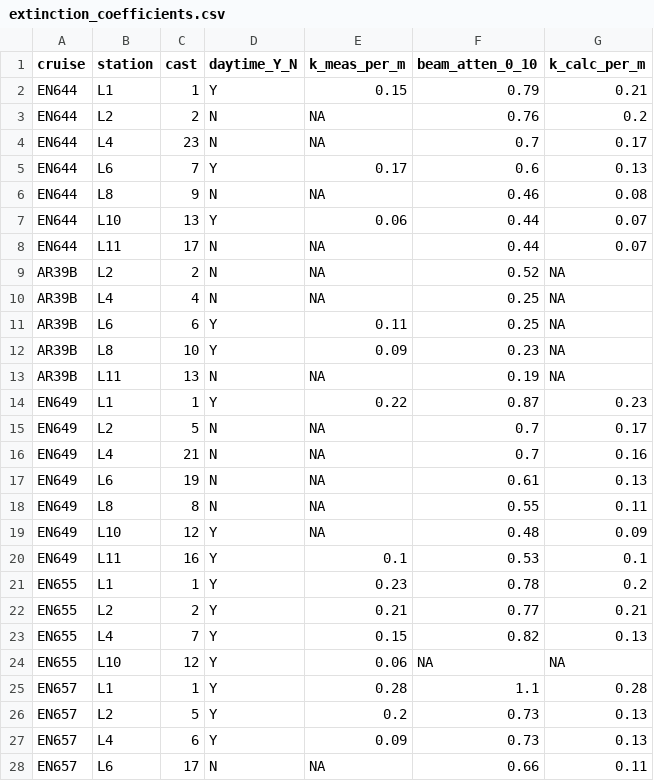
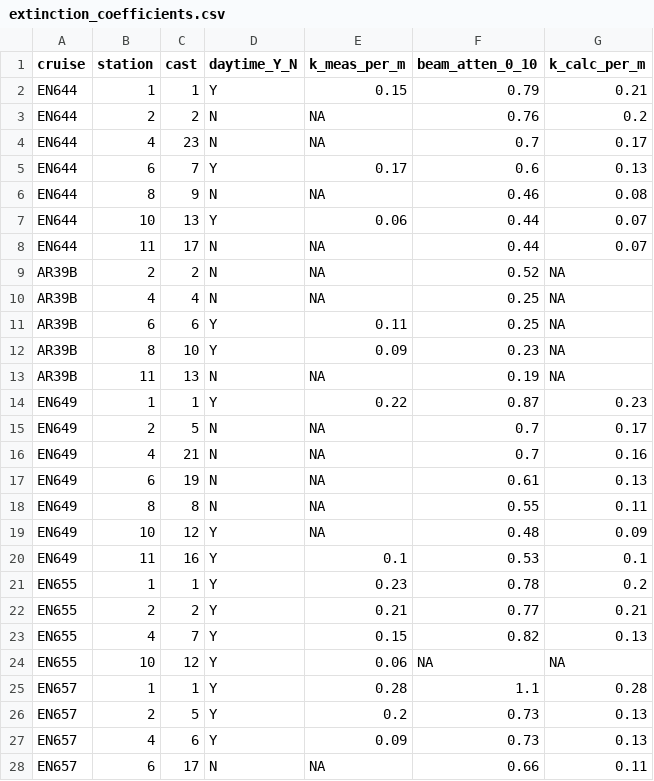
Before and after one commit to difontaine/EDI_npp_package, a CSV file: extinction_coefficients.csv, drawn as a sheet; only a part is shown; the diff covers the shown part only.

```diff
--- a/extinction_coefficients.csv
+++ b/extinction_coefficients.csv
@@ -1,28 +1,28 @@
 cruise,station,cast,daytime_Y_N,k_meas_per_m,beam_atten_0_10,k_calc_per_m
-EN644,L1,1,Y,0.15,0.79,0.21
-EN644,L2,2,N,NA,0.76,0.2
-EN644,L4,23,N,NA,0.7,0.17
-EN644,L6,7,Y,0.17,0.6,0.13
-EN644,L8,9,N,NA,0.46,0.08
-EN644,L10,13,Y,0.06,0.44,0.07
-EN644,L11,17,N,NA,0.44,0.07
-AR39B,L2,2,N,NA,0.52,NA
-AR39B,L4,4,N,NA,0.25,NA
-AR39B,L6,6,Y,0.11,0.25,NA
-AR39B,L8,10,Y,0.09,0.23,NA
-AR39B,L11,13,N,NA,0.19,NA
-EN649,L1,1,Y,0.22,0.87,0.23
-EN649,L2,5,N,NA,0.7,0.17
-EN649,L4,21,N,NA,0.7,0.16
-EN649,L6,19,N,NA,0.61,0.13
-EN649,L8,8,N,NA,0.55,0.11
-EN649,L10,12,Y,NA,0.48,0.09
-EN649,L11,16,Y,0.1,0.53,0.1
-EN655,L1,1,Y,0.23,0.78,0.2
-EN655,L2,2,Y,0.21,0.77,0.21
-EN655,L4,7,Y,0.15,0.82,0.13
-EN655,L10,12,Y,0.06,NA,NA
-EN657,L1,1,Y,0.28,1.1,0.28
-EN657,L2,5,Y,0.2,0.73,0.13
-EN657,L4,6,Y,0.09,0.73,0.13
-EN657,L6,17,N,NA,0.66,0.11
+EN644,1,1,Y,0.15,0.79,0.21
+EN644,2,2,N,NA,0.76,0.2
+EN644,4,23,N,NA,0.7,0.17
+EN644,6,7,Y,0.17,0.6,0.13
+EN644,8,9,N,NA,0.46,0.08
+EN644,10,13,Y,0.06,0.44,0.07
+EN644,11,17,N,NA,0.44,0.07
+AR39B,2,2,N,NA,0.52,NA
+AR39B,4,4,N,NA,0.25,NA
+AR39B,6,6,Y,0.11,0.25,NA
+AR39B,8,10,Y,0.09,0.23,NA
+AR39B,11,13,N,NA,0.19,NA
+EN649,1,1,Y,0.22,0.87,0.23
+EN649,2,5,N,NA,0.7,0.17
+EN649,4,21,N,NA,0.7,0.16
+EN649,6,19,N,NA,0.61,0.13
+EN649,8,8,N,NA,0.55,0.11
+EN649,10,12,Y,NA,0.48,0.09
+EN649,11,16,Y,0.1,0.53,0.1
+EN655,1,1,Y,0.23,0.78,0.2
+EN655,2,2,Y,0.21,0.77,0.21
+EN655,4,7,Y,0.15,0.82,0.13
+EN655,10,12,Y,0.06,NA,NA
+EN657,1,1,Y,0.28,1.1,0.28
+EN657,2,5,Y,0.2,0.73,0.13
+EN657,4,6,Y,0.09,0.73,0.13
+EN657,6,17,N,NA,0.66,0.11
```
Also changed, not shown: 1 added row and 4 edited cells elsewhere in this file, 2 other files.
